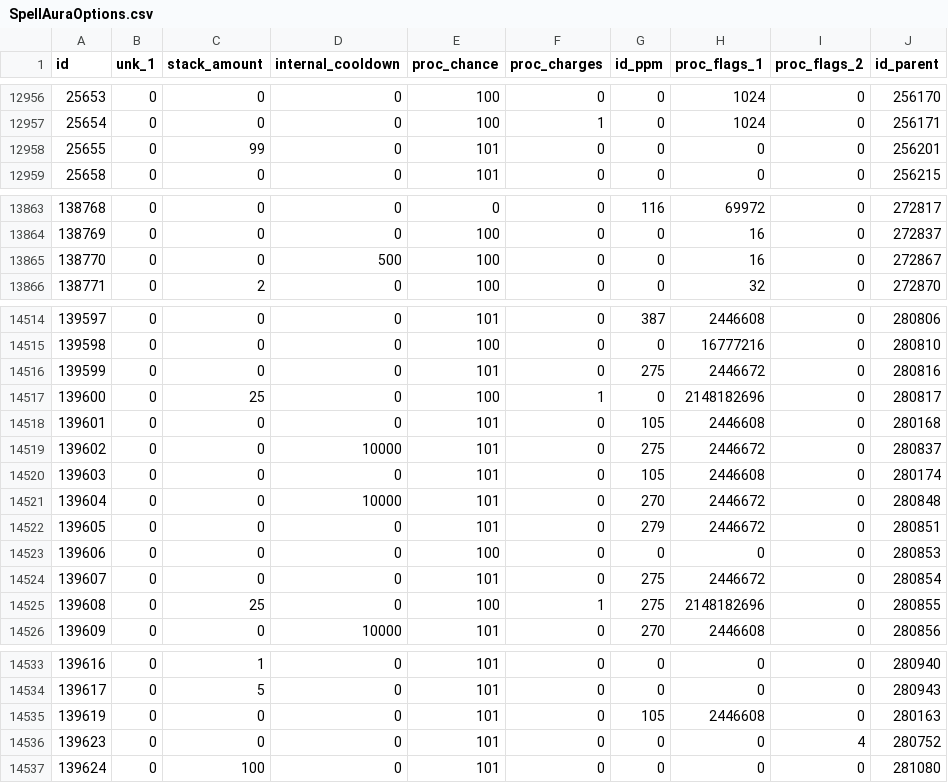
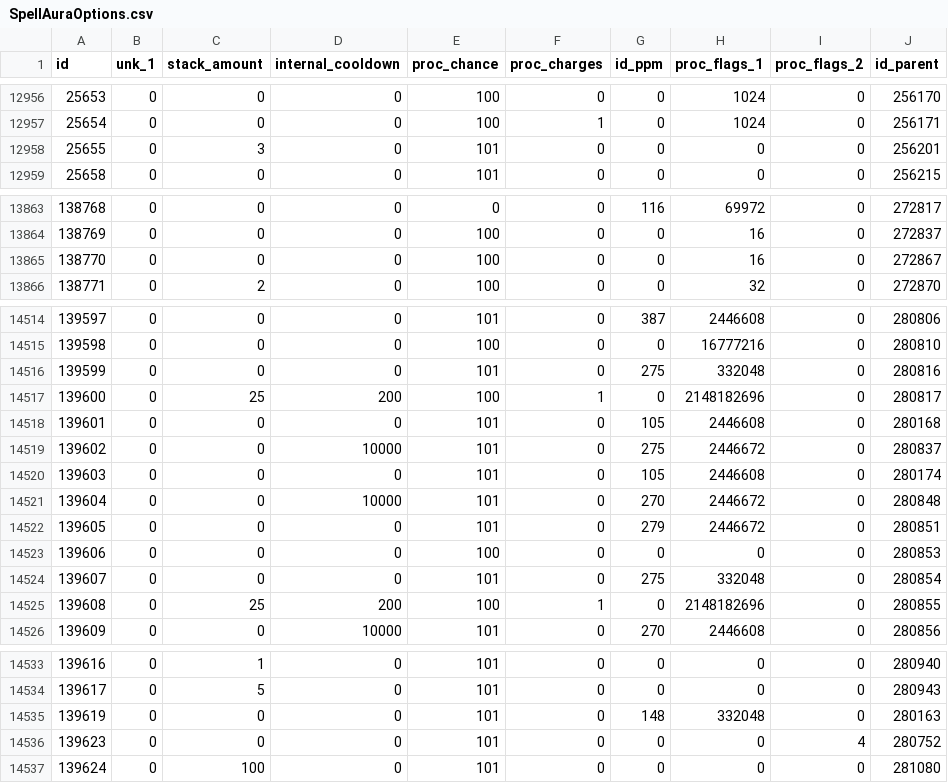
Before and after one commit to herotc/hero-dbc, a CSV file: DBC/generated/SpellAuraOptions.csv, drawn as a sheet; only a part is shown, gaps mark what is left out; the diff covers the shown part only.

```diff
--- a/DBC/generated/SpellAuraOptions.csv
+++ b/DBC/generated/SpellAuraOptions.csv
@@ -12957,3 +12957,3 @@ id,unk_1,stack_amount,internal_cooldown,proc_chance,proc_charges,id_ppm,proc_fla
 25654,0,0,0,100,1,0,1024,0,256171
-25655,0,99,0,101,0,0,0,0,256201
+25655,0,3,0,101,0,0,0,0,256201
 25658,0,0,0,101,0,0,0,0,256215
@@ -13864,3 +13864,3 @@ id,unk_1,stack_amount,internal_cooldown,proc_chance,proc_charges,id_ppm,proc_fla
 138769,0,0,0,100,0,0,16,0,272837
-138770,0,0,500,100,0,0,16,0,272867
+138770,0,0,0,100,0,0,16,0,272867
 138771,0,2,0,100,0,0,32,0,272870
@@ -14515,4 +14515,4 @@ id,unk_1,stack_amount,internal_cooldown,proc_chance,proc_charges,id_ppm,proc_fla
 139598,0,0,0,100,0,0,16777216,0,280810
-139599,0,0,0,101,0,275,2446672,0,280816
-139600,0,25,0,100,1,0,2148182696,0,280817
+139599,0,0,0,101,0,275,332048,0,280816
+139600,0,25,200,100,1,0,2148182696,0,280817
 139601,0,0,0,101,0,105,2446608,0,280168
@@ -14523,4 +14523,4 @@ id,unk_1,stack_amount,internal_cooldown,proc_chance,proc_charges,id_ppm,proc_fla
 139606,0,0,0,100,0,0,0,0,280853
-139607,0,0,0,101,0,275,2446672,0,280854
-139608,0,25,0,100,1,275,2148182696,0,280855
+139607,0,0,0,101,0,275,332048,0,280854
+139608,0,25,200,100,1,0,2148182696,0,280855
 139609,0,0,10000,101,0,270,2446608,0,280856
@@ -14534,3 +14534,3 @@ id,unk_1,stack_amount,internal_cooldown,proc_chance,proc_charges,id_ppm,proc_fla
 139617,0,5,0,101,0,0,0,0,280943
-139619,0,0,0,101,0,105,2446608,0,280163
+139619,0,0,0,101,0,148,332048,0,280163
 139623,0,0,0,101,0,0,0,4,280752
```
Also changed, not shown: 2 edited cells elsewhere in this file, DBC/generated/SpellCooldowns.csv, 16 other files.
